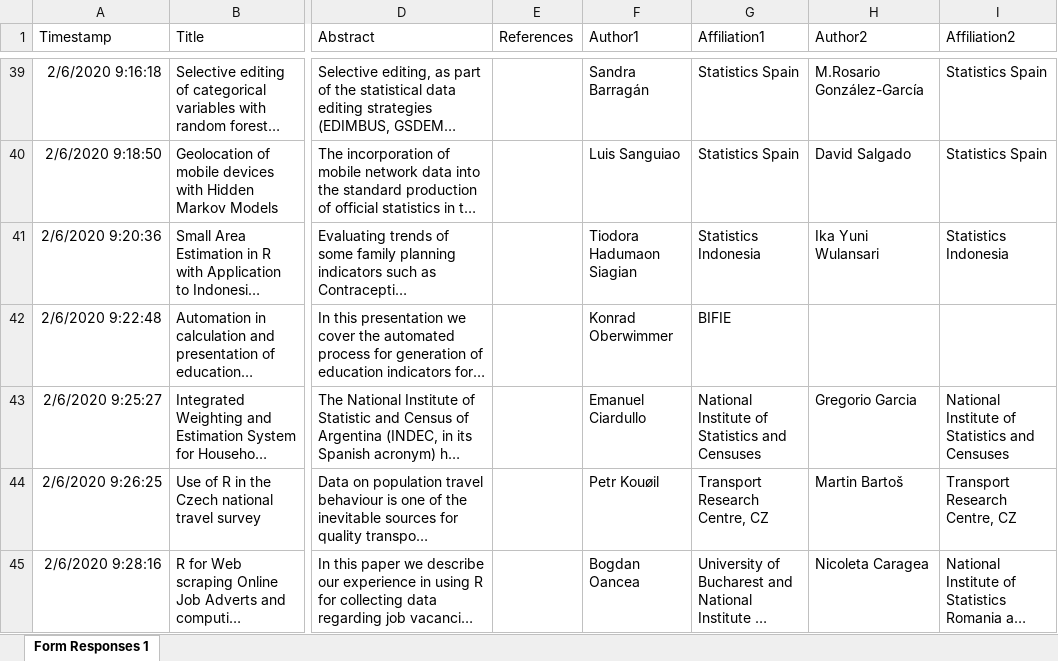
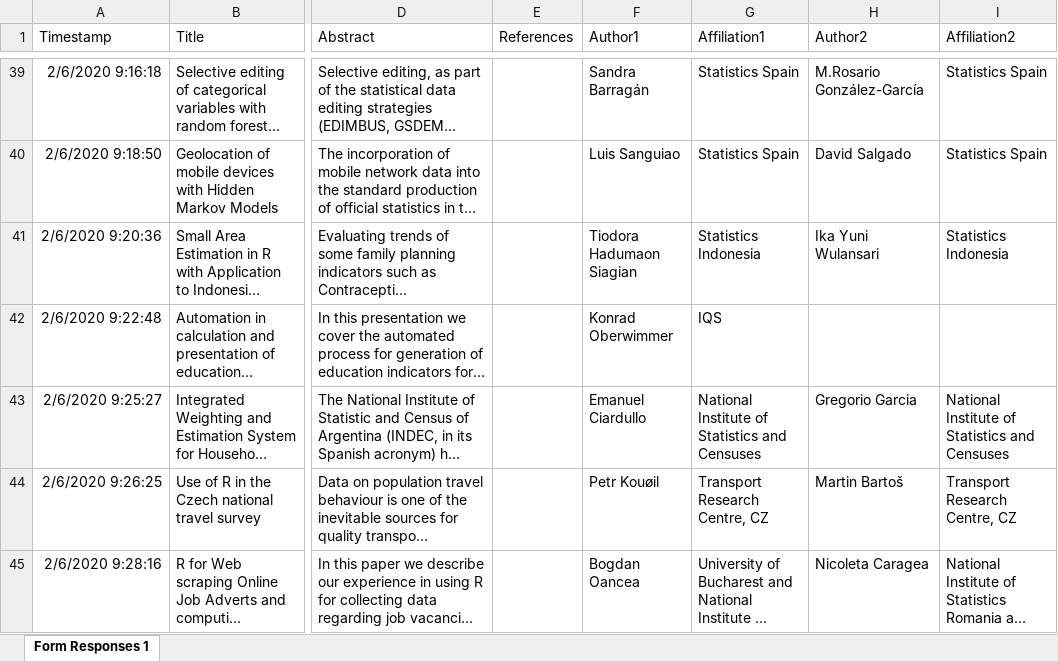
Before and after one commit to uRosConf/uRos2020_Abstracts, an Excel workbook: uRos2020_abstracts/abstracts.xlsx, sheet Form Responses 1, drawn as a sheet; only a part is shown, gaps mark what is left out; long unchanged cells end in …; values as stored, in another font and other column widths than the file's, no borders; the diff names each change by its address in the sheet, - before the commit and + after, or states it on an @@ line.

Commit message:
update affiliation (bifie -> iqs)

```diff
--- a/uRos2020_abstracts/abstracts.xlsx (sheet Form Responses 1)
+++ b/uRos2020_abstracts/abstracts.xlsx (sheet Form Responses 1)
-G42 (Affiliation1): BIFIE
+G42 (Affiliation1): IQS
```
Also changed, not shown: 1 other file.
